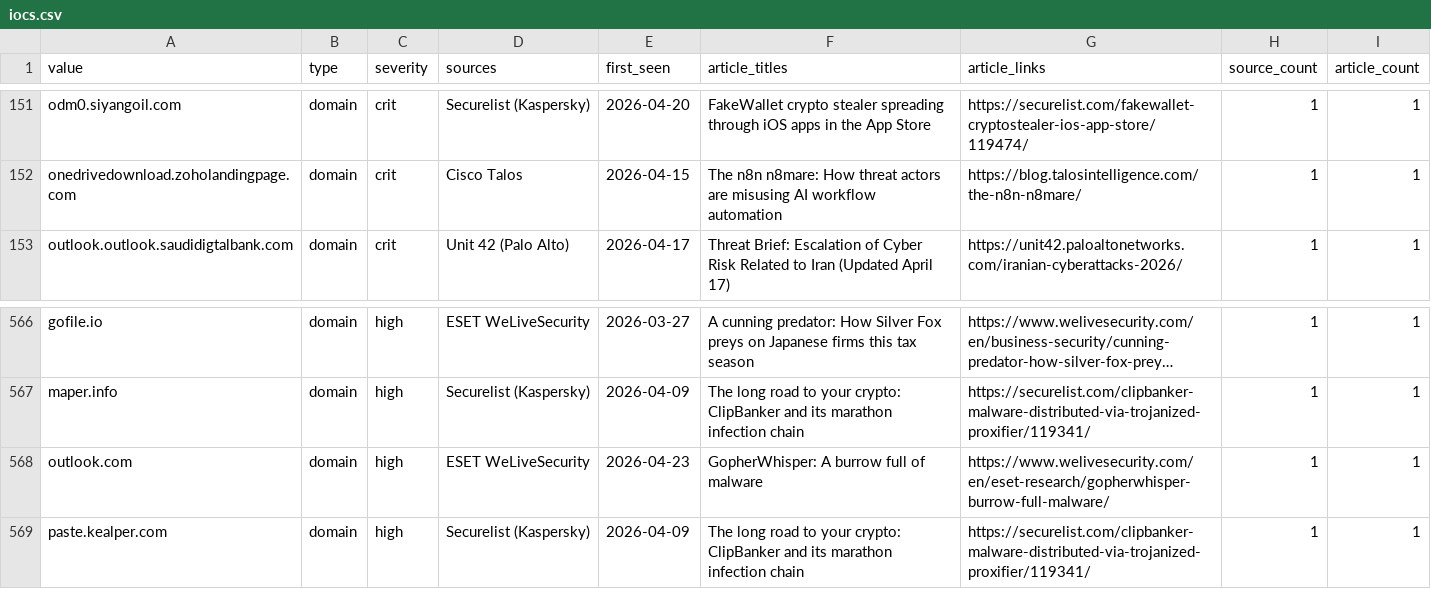
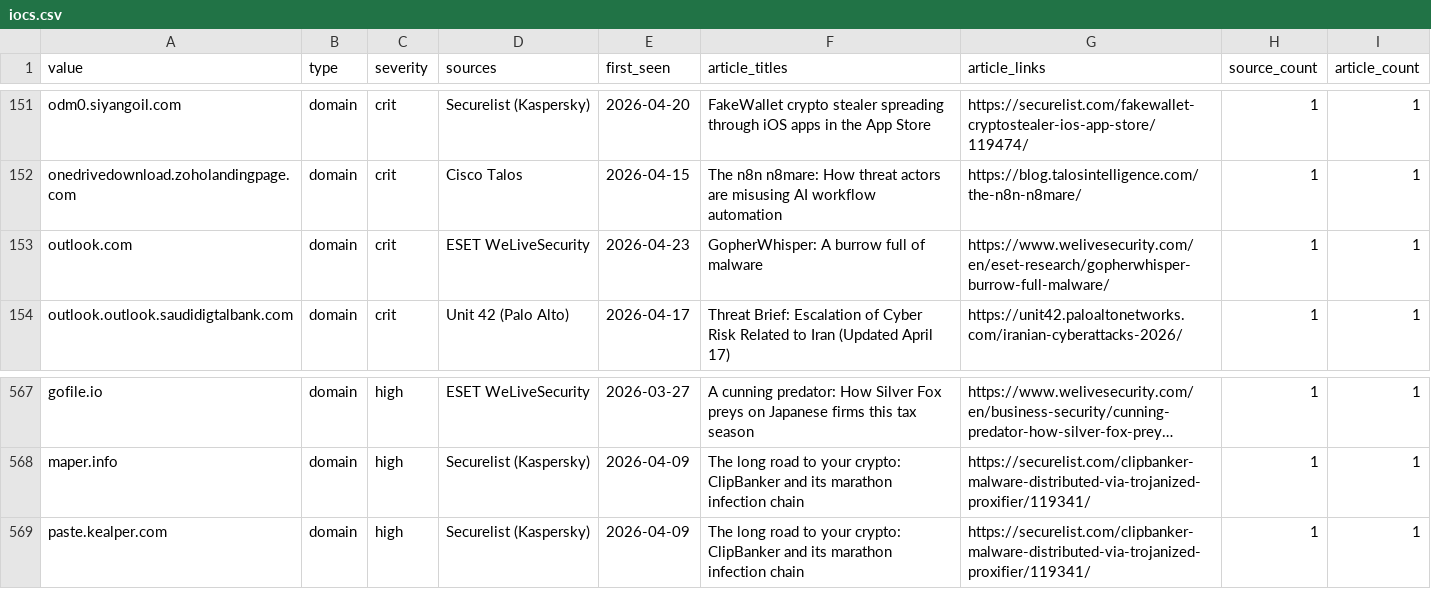
Before and after one commit to Virtualhaggis/usecaseintel, a CSV file: intel/iocs.csv, drawn as a sheet; only a part is shown, gaps mark what is left out; long unchanged cells end in …; removed rows and columns are numbered as before the commit, all else as after; the diff names each change by its address in the sheet, - before the commit and + after, or states it on an @@ line.

```diff
--- a/intel/iocs.csv
+++ b/intel/iocs.csv
+row 153: outlook.com | domain | crit | ESET WeLiveSecurity | 2026-04-23 | GopherWhisper: A burrow full of malware | https://www.welivesecurity.com/en/eset-research/gopherwhisper-burrow-full-malware/ | 1 | 1
-row 568: outlook.com | domain | high | ESET WeLiveSecurity | 2026-04-23 | GopherWhisper: A burrow full of malware | https://www.welivesecurity.com/en/eset-research/gopherwhisper-burrow-full-malware/ | 1 | 1
```
Also changed, not shown: intel/splunk_lookup_iocs.csv, 31 other files.
